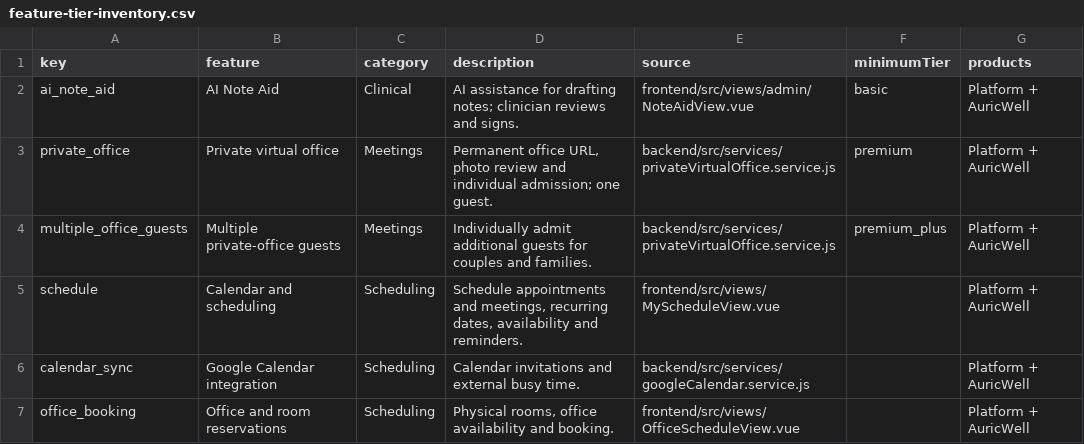
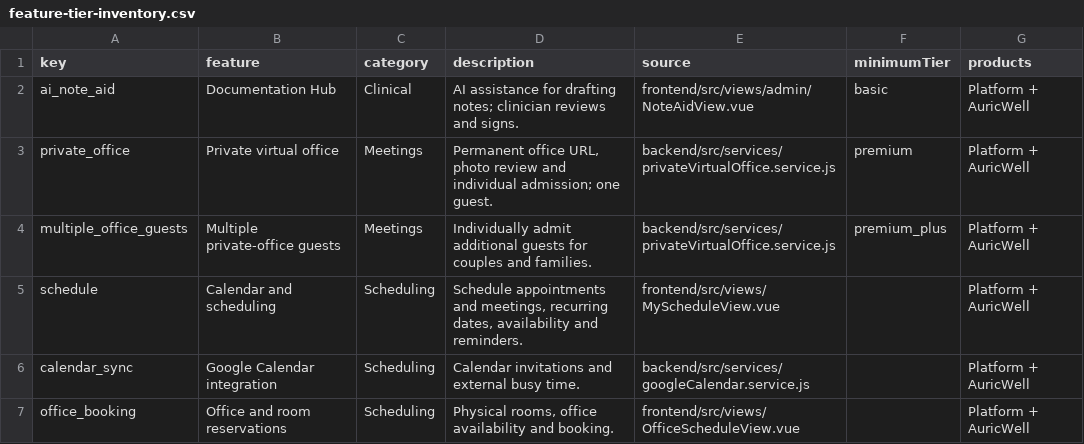
Before and after one commit to imjustarunner/pt-onboarding-platform, a CSV file: deliverables/feature-tier-inventory.csv, drawn as a sheet; only a part is shown.

Commit message:
Rename note aid to Documentation Hub in plan features

```diff
--- a/deliverables/feature-tier-inventory.csv
+++ b/deliverables/feature-tier-inventory.csv
@@ -1,3 +1,3 @@
 key,feature,category,description,source,minimumTier,products
-ai_note_aid,AI Note Aid,Clinical,AI assistance for drafting notes; clinician reviews and signs.,frontend/src/views/admin/NoteAidView.vue,basic,Platform + AuricWell
+ai_note_aid,Documentation Hub,Clinical,AI assistance for drafting notes; clinician reviews and signs.,frontend/src/views/admin/NoteAidView.vue,basic,Platform + AuricWell
 private_office,Private virtual office,Meetings,"Permanent office URL, photo review and individual admission; one guest.",backend/src/services/privateVirtualOffice.service.js,premium,Platform + AuricWell
```
Also changed, not shown: 4 other files.
